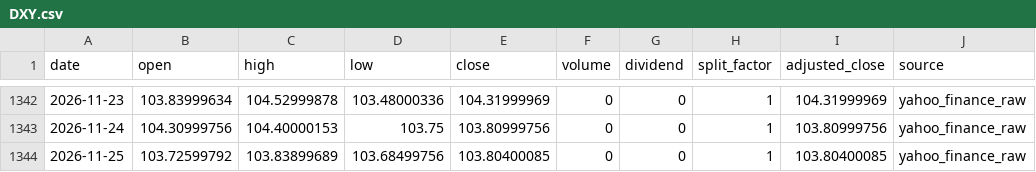
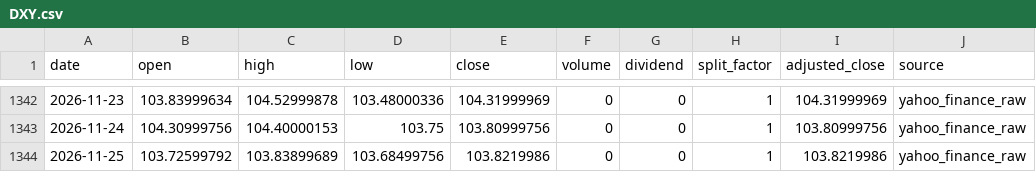
Before and after one commit to onecool-tw/OnecoolOS, a CSV file: data/market/dashboard/history/DXY.csv, drawn as a sheet; only a part is shown, gaps mark what is left out.

```diff
--- a/data/market/dashboard/history/DXY.csv
+++ b/data/market/dashboard/history/DXY.csv
@@ -1343,2 +1343,2 @@ date,open,high,low,close,volume,dividend,split_factor,adjusted_close,source
 2026-11-24,104.30999756,104.40000153,103.75,103.80999756,0,0,1,103.80999756,yahoo_finance_raw
-2026-11-25,103.72599792,103.83899689,103.68499756,103.80400085,0,0,1,103.80400085,yahoo_finance_raw
+2026-11-25,103.72599792,103.83899689,103.68499756,103.8219986,0,0,1,103.8219986,yahoo_finance_raw
```
Also changed, not shown: data/market/dashboard/history/RUSSELL_2000.csv, 4 other files.
